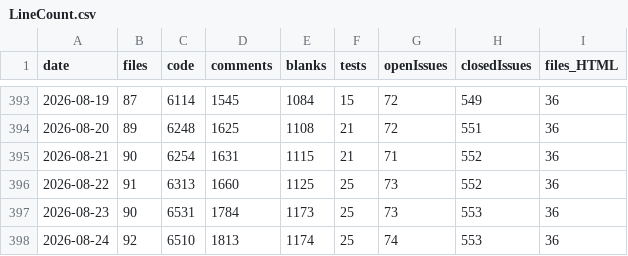
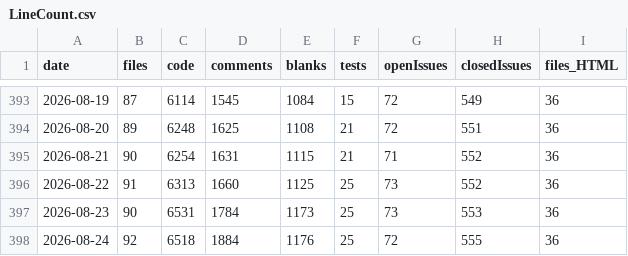
Before and after one commit to vdhamer/Photo-Club-Hub, a CSV file: scripts/LineCount.csv, drawn as a sheet; only a part is shown, gaps mark what is left out; the diff names each change by its address in the sheet, - before the commit and + after, or states it on an @@ line.

Commit message:
Line count

```diff
--- a/scripts/LineCount.csv
+++ b/scripts/LineCount.csv
-C398 (code): 6510
+C398 (code): 6518
-D398 (comments): 1813
+D398 (comments): 1884
-E398 (blanks): 1174
+E398 (blanks): 1176
-G398 (openIssues): 74
+G398 (openIssues): 72
-H398 (closedIssues): 553
+H398 (closedIssues): 555
```
